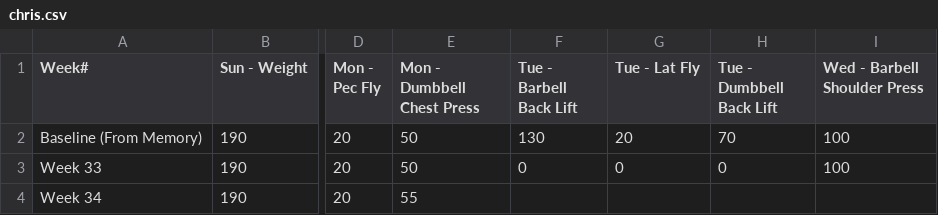
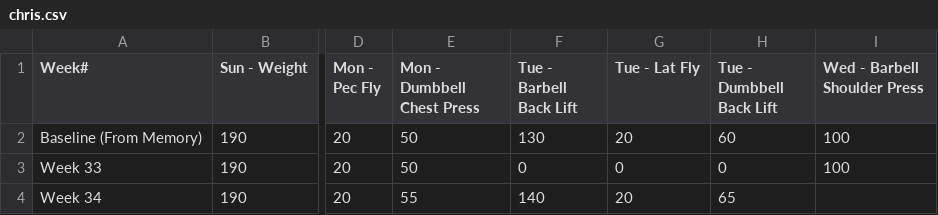
Before and after one commit to christian-kesler/fitness-tracking, a CSV file: 2023/chris.csv, drawn as a sheet; only a part is shown, gaps mark what is left out; the diff names each change by its address in the sheet, - before the commit and + after, or states it on an @@ line.

Commit message:
daily update

```diff
--- a/2023/chris.csv
+++ b/2023/chris.csv
-H2 (Tue - Dumbbell Back Lift): 70
+H2 (Tue - Dumbbell Back Lift): 60
-F4 (Tue - Barbell Back Lift): (empty)
+F4 (Tue - Barbell Back Lift): 140
-G4 (Tue - Lat Fly): (empty)
+G4 (Tue - Lat Fly): 20
-H4 (Tue - Dumbbell Back Lift): (empty)
+H4 (Tue - Dumbbell Back Lift): 65
```
